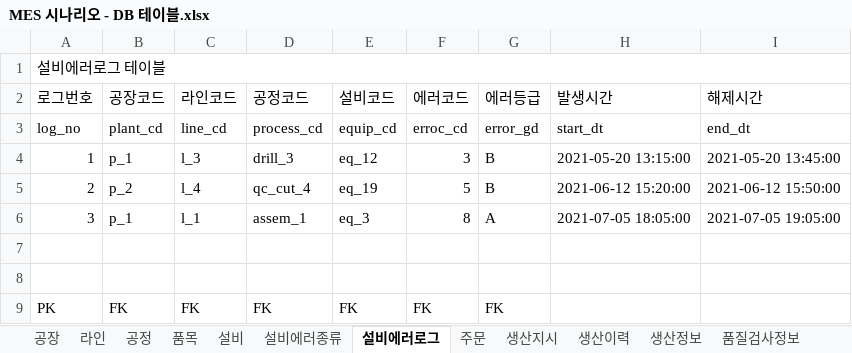
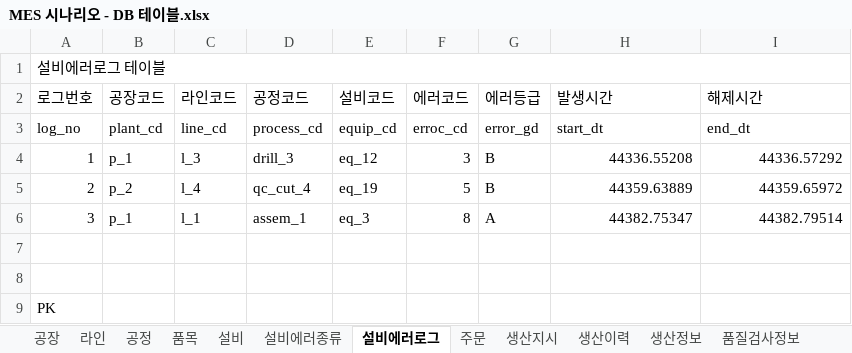
Before and after one commit to VertigoK/TH_MES, an Excel workbook: Description/MES 시나리오 - DB 테이블.xlsx, sheet 설비에러로그, drawn as a sheet; values as stored, in another font and other column widths than the file's, no cell formats; the diff names each change by its address in the sheet, - before the commit and + after, or states it on an @@ line.

```diff
--- a/Description/MES 시나리오 - DB 테이블.xlsx (sheet 설비에러로그)
+++ b/Description/MES 시나리오 - DB 테이블.xlsx (sheet 설비에러로그)
-H4 (발생시간): 2021-05-20 13:15:00
+H4 (발생시간): 44336.55208
-I4 (해제시간): 2021-05-20 13:45:00
+I4 (해제시간): 44336.57292
-H5 (발생시간): 2021-06-12 15:20:00
+H5 (발생시간): 44359.63889
-I5 (해제시간): 2021-06-12 15:50:00
+I5 (해제시간): 44359.65972
-H6 (발생시간): 2021-07-05 18:05:00
+H6 (발생시간): 44382.75347
-I6 (해제시간): 2021-07-05 19:05:00
+I6 (해제시간): 44382.79514
-B9 (공장코드): FK
+B9 (공장코드): (empty)
-C9 (라인코드): FK
+C9 (라인코드): (empty)
-D9 (공정코드): FK
+D9 (공정코드): (empty)
-E9 (설비코드): FK
+E9 (설비코드): (empty)
-F9 (에러코드): FK
+F9 (에러코드): (empty)
-G9 (에러등급): FK
+G9 (에러등급): (empty)
```
Also changed, not shown: sheet 설비, sheet 근무자, sheet 품목재고현황, sheet 공정, sheet 창고, sheet 설비에러종류, 9 more sheets, cell formats.
